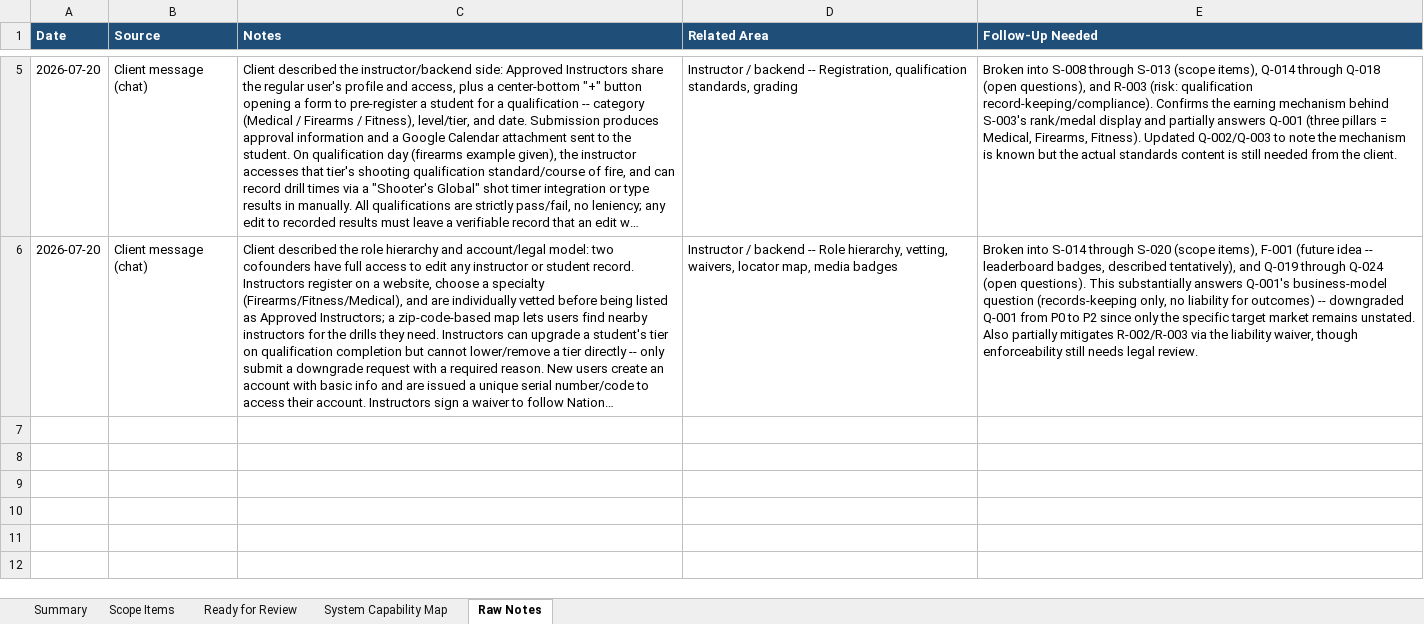
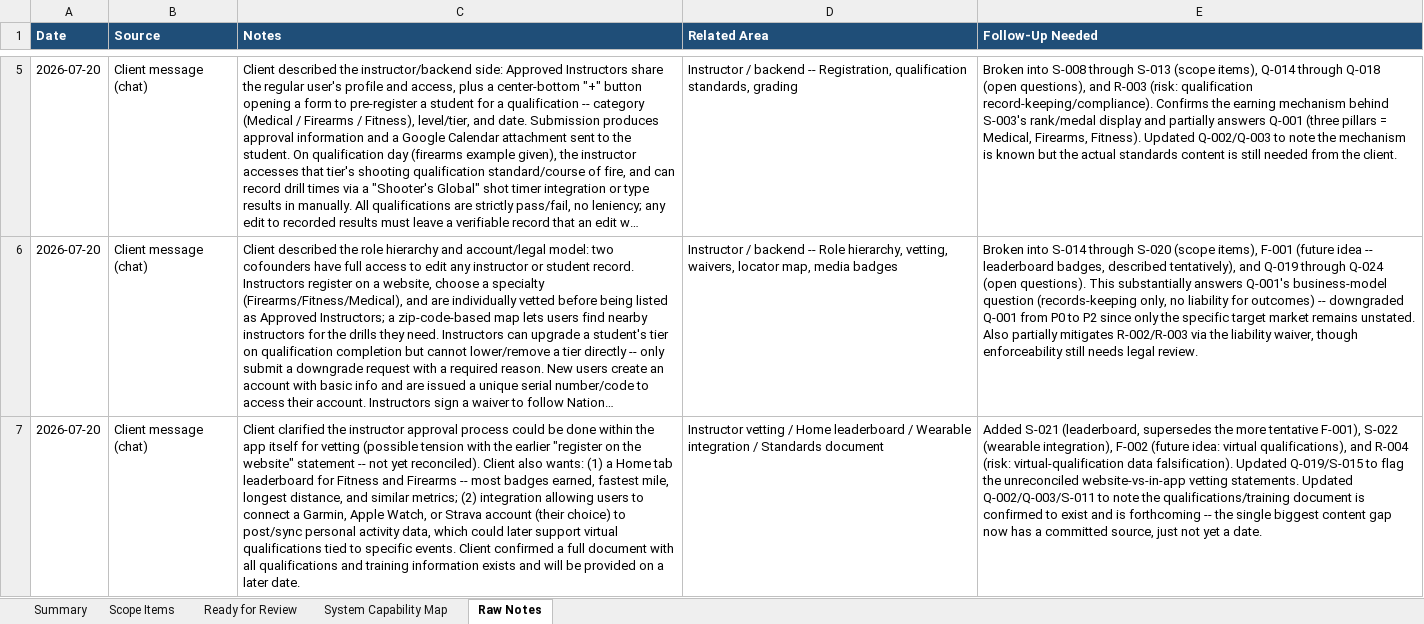
Before and after one commit to RazielCohen/website, an Excel workbook: national-proficiency-scope-planning/National_Proficiency_Scope_Planning_Worksheet.xlsx, sheet Raw Notes, drawn as a sheet; only a part is shown, gaps mark what is left out; long unchanged cells end in …; values as stored, in another font and other column widths than the file's, no borders; the diff names each change by its address in the sheet, - before the commit and + after, or states it on an @@ line.

```diff
--- a/national-proficiency-scope-planning/National_Proficiency_Scope_Planning_Worksheet.xlsx (sheet Raw Notes)
+++ b/national-proficiency-scope-planning/National_Proficiency_Scope_Planning_Worksheet.xlsx (sheet Raw Notes)
+row 7: 2026-07-20 | Client message (chat) | Client clarified the instructor approval process could be done within the app itself for vetting (possible tension with the earlier "register on the website" statement -- not yet reconciled). Client also wants: (1) a Home tab leaderboard for Fitness and Firearms -- most badges earned, fastest mile, longest distance, and similar metrics; (2) integration allowing users to connect a Garmin, Apple Watch, or Strava account (their choice) to post/sync personal activity data, which could later support virtual qualifications tied to specific events. Client confirmed a full document with all qualifications and training information exists and will be provided on a later date. | Instructor vetting / Home leaderboard / Wearable integration / Standards document | Added S-021 (leaderboard, supersedes the more tentative F-001), S-022 (wearable integration), F-002 (future idea: virtual qualifications), and R-004 (risk: virtual-qualification data falsification). Updated Q-019/S-015 to flag the unreconciled website-vs-in-app vetting statements. Updated Q-002/Q-003/S-011 to note the qualifications/training document is confirmed to exist and is forthcoming -- the single biggest content gap now has a committed source, just not yet a date.
```
Also changed, not shown: sheet Scope Items, sheet System Capability Map, sheet Summary, 7 other files.
